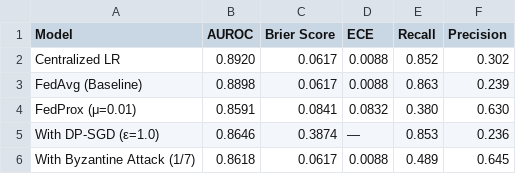
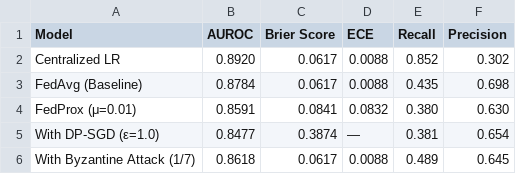
Before and after one commit to RaiyanJiyon/federated-healthcare-ml, a CSV file: results/plots/paper_main_results_table.csv, drawn as a sheet.

Commit message:
Apply Platt scaling metrics: update Table I and regenerate figures

```diff
--- a/results/plots/paper_main_results_table.csv
+++ b/results/plots/paper_main_results_table.csv
@@ -2,5 +2,5 @@ Model,AUROC,Brier Score,ECE,Recall,Precision
 Centralized LR,0.8920,0.0617,0.0088,0.852,0.302
-FedAvg (Baseline),0.8898,0.0617,0.0088,0.863,0.239
+FedAvg (Baseline),0.8784,0.0617,0.0088,0.435,0.698
 FedProx (μ=0.01),0.8591,0.0841,0.0832,0.380,0.630
-With DP-SGD (ε=1.0),0.8646,0.3874,—,0.853,0.236
+With DP-SGD (ε=1.0),0.8477,0.3874,—,0.381,0.654
 With Byzantine Attack (1/7),0.8618,0.0617,0.0088,0.489,0.645
```
Also changed, not shown: results/summary/table1_main_results.csv, 12 other files.
